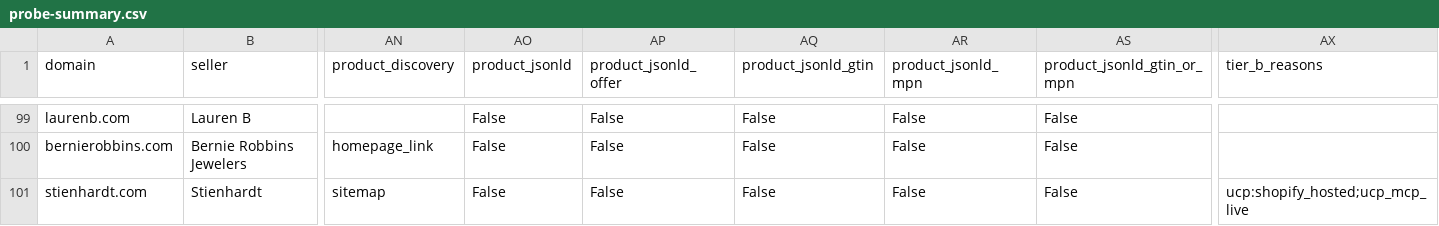
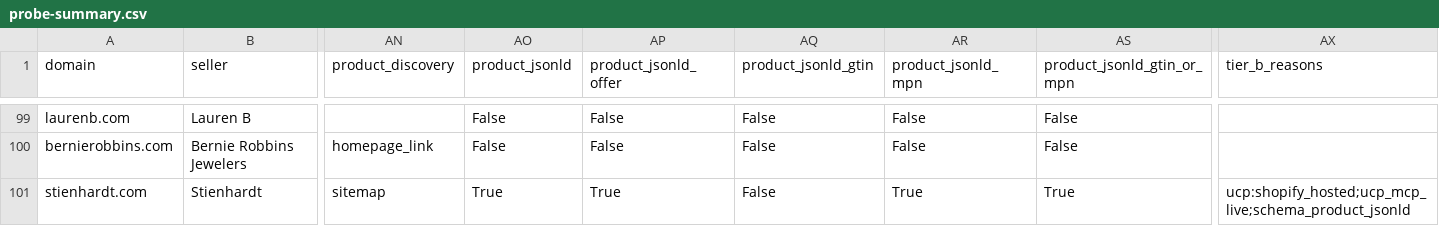
Before and after one commit to JacobiusMakes/agent-shoppable-census, a CSV file: data/probe-summary.csv, drawn as a sheet; only a part is shown, gaps mark what is left out; the diff names each change by its address in the sheet, - before the commit and + after, or states it on an @@ line.

Commit message:
Publish verified September agent-readiness snapshot

```diff
--- a/data/probe-summary.csv
+++ b/data/probe-summary.csv
-AO101 (product_jsonld): False
+AO101 (product_jsonld): True
-AP101 (product_jsonld_offer): False
+AP101 (product_jsonld_offer): True
-AR101 (product_jsonld_mpn): False
+AR101 (product_jsonld_mpn): True
-AS101 (product_jsonld_gtin_or_mpn): False
+AS101 (product_jsonld_gtin_or_mpn): True
-AX101 (tier_b_reasons): ucp:shopify_hosted;ucp_mcp_live
+AX101 (tier_b_reasons): ucp:shopify_hosted;ucp_mcp_live;schema_product_jsonld
```
Also changed, not shown: 5 other files.
